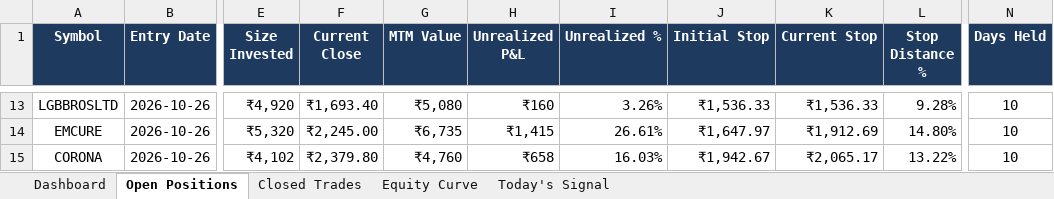
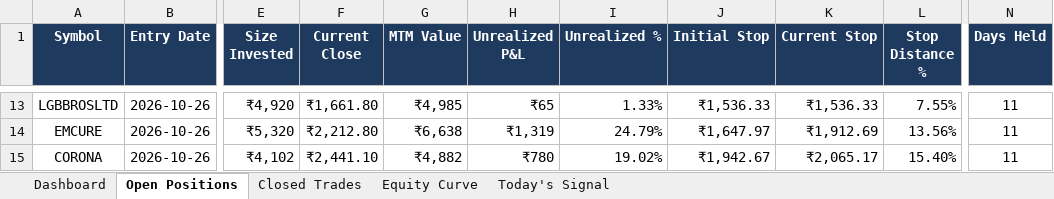
Before and after one commit to shubhamkrpal3-web/v5-stockpicker, an Excel workbook: V5_Live_Tracker.xlsx, sheet Open Positions, drawn as a sheet; only a part is shown, gaps mark what is left out; values as stored, in another font and other column widths than the file's, no borders; conditional formats not drawn; the diff covers the shown part only; the diff names each change by its address in the sheet, - before the commit and + after, or states it on an @@ line.

```diff
--- a/V5_Live_Tracker.xlsx (sheet Open Positions)
+++ b/V5_Live_Tracker.xlsx (sheet Open Positions)
-F13 (Current Close): ₹1,693.40
+F13 (Current Close): ₹1,661.80
-G13 (MTM Value): ₹5,080
+G13 (MTM Value): ₹4,985
-H13 (Unrealized P&L): ₹160
+H13 (Unrealized P&L): ₹65
-I13 (Unrealized %): 3.26%
+I13 (Unrealized %): 1.33%
-L13 (Stop Distance %): 9.28%
+L13 (Stop Distance %): 7.55%
-N13:N15 (Days Held): 10
+N13:N15 (Days Held): 11
-F14 (Current Close): ₹2,245.00
+F14 (Current Close): ₹2,212.80
-G14 (MTM Value): ₹6,735
+G14 (MTM Value): ₹6,638
-H14 (Unrealized P&L): ₹1,415
+H14 (Unrealized P&L): ₹1,319
-I14 (Unrealized %): 26.61%
+I14 (Unrealized %): 24.79%
-L14 (Stop Distance %): 14.80%
+L14 (Stop Distance %): 13.56%
-F15 (Current Close): ₹2,379.80
+F15 (Current Close): ₹2,441.10
-G15 (MTM Value): ₹4,760
+G15 (MTM Value): ₹4,882
-H15 (Unrealized P&L): ₹658
+H15 (Unrealized P&L): ₹780
-I15 (Unrealized %): 16.03%
+I15 (Unrealized %): 19.02%
-L15 (Stop Distance %): 13.22%
+L15 (Stop Distance %): 15.40%
```
Also changed, not shown: 64 edited cells elsewhere in this sheet, sheet Today's Signal, sheet Equity Curve, sheet Dashboard, 10 other files.
